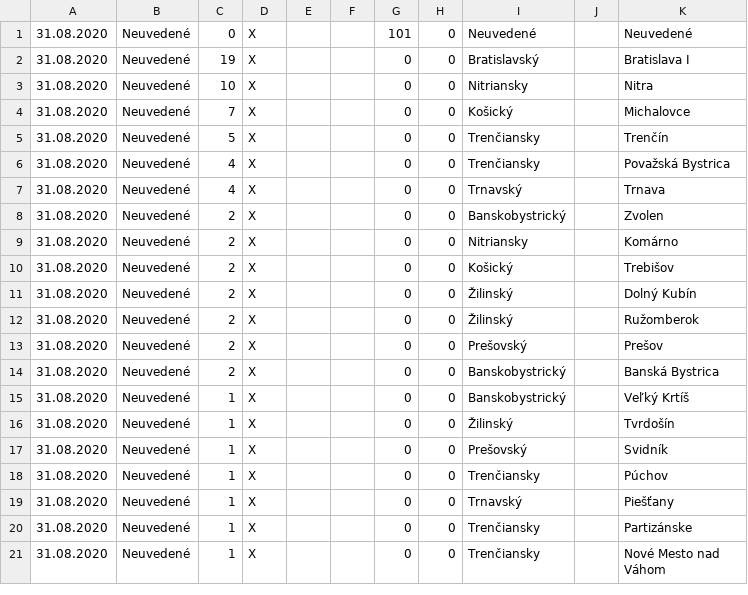
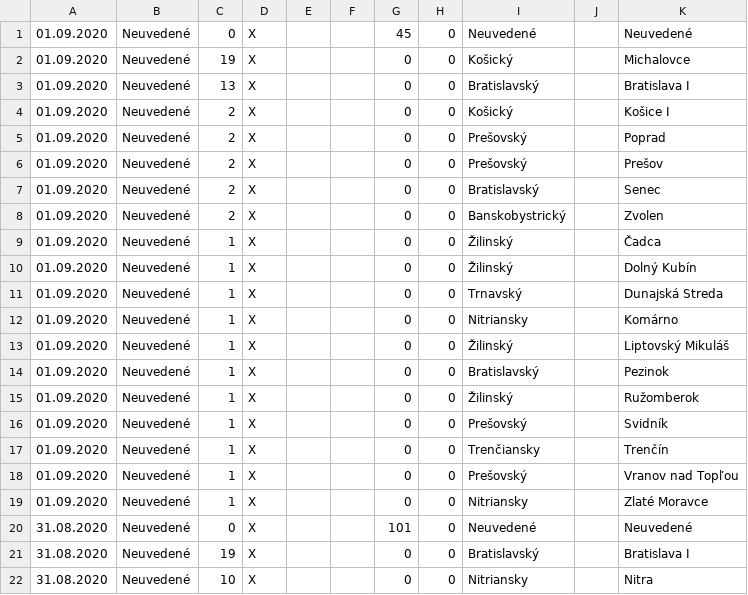
Before and after one commit to radoondas/covid-19-slovakia, a CSV file: data/covid-19-slovensko.csv, drawn as a sheet; only a part is shown; the shorter side is filled out with more unchanged rows; the diff names each change by its address in the sheet, - before the commit and + after, or states it on an @@ line.

Commit message:
Updates data for 01.09.2020

```diff
--- a/data/covid-19-slovensko.csv
+++ b/data/covid-19-slovensko.csv
+row 1: 01.09.2020 | Neuvedené | 0 | X |  |  | 45 | 0 | Neuvedené |  | Neuvedené
+row 2: 01.09.2020 | Neuvedené | 19 | X |  |  | 0 | 0 | Košický |  | Michalovce
+row 3: 01.09.2020 | Neuvedené | 13 | X |  |  | 0 | 0 | Bratislavský |  | Bratislava I
+row 4: 01.09.2020 | Neuvedené | 2 | X |  |  | 0 | 0 | Košický |  | Košice I
+row 5: 01.09.2020 | Neuvedené | 2 | X |  |  | 0 | 0 | Prešovský |  | Poprad
+row 6: 01.09.2020 | Neuvedené | 2 | X |  |  | 0 | 0 | Prešovský |  | Prešov
+row 7: 01.09.2020 | Neuvedené | 2 | X |  |  | 0 | 0 | Bratislavský |  | Senec
+row 8: 01.09.2020 | Neuvedené | 2 | X |  |  | 0 | 0 | Banskobystrický |  | Zvolen
+row 9: 01.09.2020 | Neuvedené | 1 | X |  |  | 0 | 0 | Žilinský |  | Čadca
+row 10: 01.09.2020 | Neuvedené | 1 | X |  |  | 0 | 0 | Žilinský |  | Dolný Kubín
+row 11: 01.09.2020 | Neuvedené | 1 | X |  |  | 0 | 0 | Trnavský |  | Dunajská Streda
+row 12: 01.09.2020 | Neuvedené | 1 | X |  |  | 0 | 0 | Nitriansky |  | Komárno
+row 13: 01.09.2020 | Neuvedené | 1 | X |  |  | 0 | 0 | Žilinský |  | Liptovský Mikuláš
+row 14: 01.09.2020 | Neuvedené | 1 | X |  |  | 0 | 0 | Bratislavský |  | Pezinok
+row 15: 01.09.2020 | Neuvedené | 1 | X |  |  | 0 | 0 | Žilinský |  | Ružomberok
+row 16: 01.09.2020 | Neuvedené | 1 | X |  |  | 0 | 0 | Prešovský |  | Svidník
+row 17: 01.09.2020 | Neuvedené | 1 | X |  |  | 0 | 0 | Trenčiansky |  | Trenčín
+row 18: 01.09.2020 | Neuvedené | 1 | X |  |  | 0 | 0 | Prešovský |  | Vranov nad Topľou
+row 19: 01.09.2020 | Neuvedené | 1 | X |  |  | 0 | 0 | Nitriansky |  | Zlaté Moravce
```
Also changed, not shown: 1 other file.
